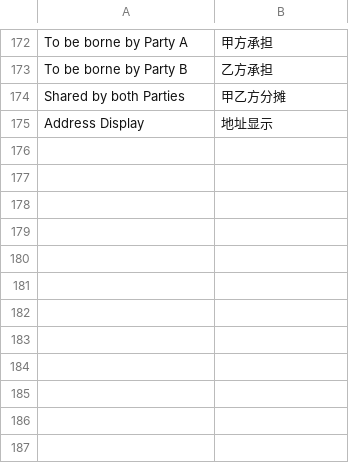
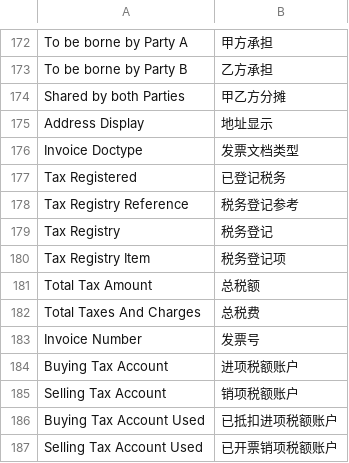
Before and after one commit to clordweel/cos, a CSV file: cos/translations/zh.csv, drawn as a sheet; only a part is shown, gaps mark what is left out.

Commit message:
Add Tax Registry functionality for invoice management
- Introduced a new Tax Registry doctype to manage tax-related invoices, including fields for invoice type, number, and associated accounts.
- Implemented hooks to handle invoice cancellation and deletion, ensuring proper linkage and reference management.
- Enhanced the user interface with JavaScript to automate date handling and invoice selection, improving user experience.
- Updated translations for new terms related to tax registry and invoice management in zh.csv.
- Added integration tests for the Tax Registry to ensure functionality and reliability.

```diff
--- a/cos/translations/zh.csv
+++ b/cos/translations/zh.csv
@@ -175 +175,13 @@ Shared by both Parties,甲乙方分摊
 Address Display,地址显示
+Invoice Doctype,发票文档类型
+Tax Registered,已登记税务
+Tax Registry Reference,税务登记参考
+Tax Registry,税务登记
+Tax Registry Item,税务登记项
+Total Tax Amount,总税额
+Total Taxes And Charges,总税费
+Invoice Number,发票号
+Buying Tax Account,进项税额账户
+Selling Tax Account,销项税额账户
+Buying Tax Account Used,已抵扣进项税额账户
+Selling Tax Account Used,已开票销项税额账户
```
Also changed, not shown: 14 other files.
